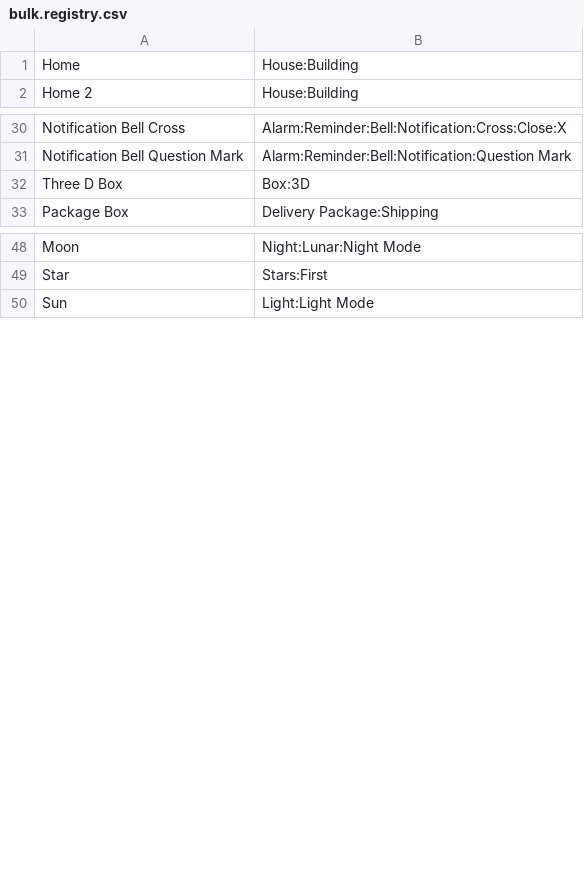
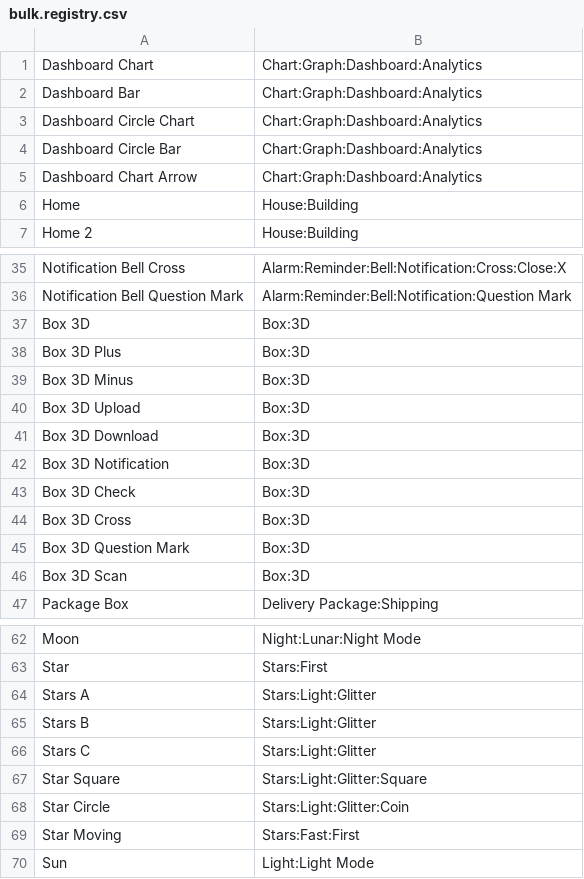
Before and after one commit to Mage-Icons/mage-icons, a CSV file: svg/bulk.registry.csv, drawn as a sheet; only a part is shown, gaps mark what is left out.

```diff
--- a/svg/bulk.registry.csv
+++ b/svg/bulk.registry.csv
@@ -1 +1,6 @@
+Dashboard Chart;Chart:Graph:Dashboard:Analytics
+Dashboard Bar;Chart:Graph:Dashboard:Analytics
+Dashboard Circle Chart;Chart:Graph:Dashboard:Analytics
+Dashboard Circle Bar;Chart:Graph:Dashboard:Analytics
+Dashboard Chart Arrow;Chart:Graph:Dashboard:Analytics
 Home;House:Building
@@ -31,3 +36,12 @@ Notification Bell Cross;Alarm:Reminder:Bell:Notification:Cross:Close:X
 Notification Bell Question Mark;Alarm:Reminder:Bell:Notification:Question Mark
-Three D Box;Box:3D
+Box 3D;Box:3D
+Box 3D Plus;Box:3D
+Box 3D Minus;Box:3D
+Box 3D Upload;Box:3D
+Box 3D Download;Box:3D
+Box 3D Notification;Box:3D
+Box 3D Check;Box:3D
+Box 3D Cross;Box:3D
+Box 3D Question Mark;Box:3D
+Box 3D Scan;Box:3D
 Package Box;Delivery Package:Shipping
@@ -49,2 +63,8 @@ Moon;Night:Lunar:Night Mode
 Star;Stars:First
+Stars A;Stars:Light:Glitter
+Stars B;Stars:Light:Glitter
+Stars C;Stars:Light:Glitter
+Star Square;Stars:Light:Glitter:Square
+Star Circle;Stars:Light:Glitter:Coin
+Star Moving;Stars:Fast:First
 Sun;Light:Light Mode
```
Also changed, not shown: svg/stroke.registry.csv, 48 other files.
